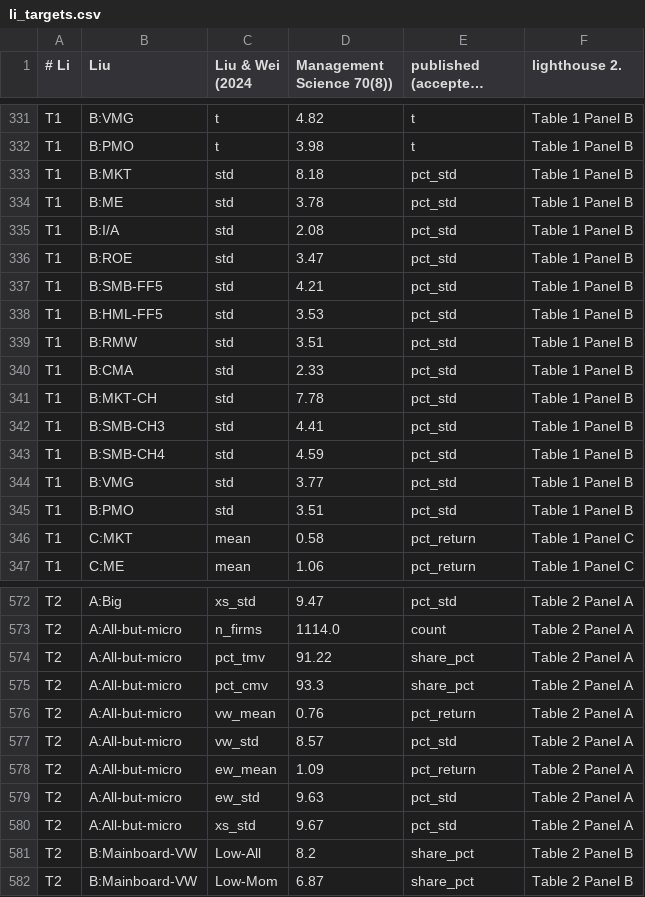
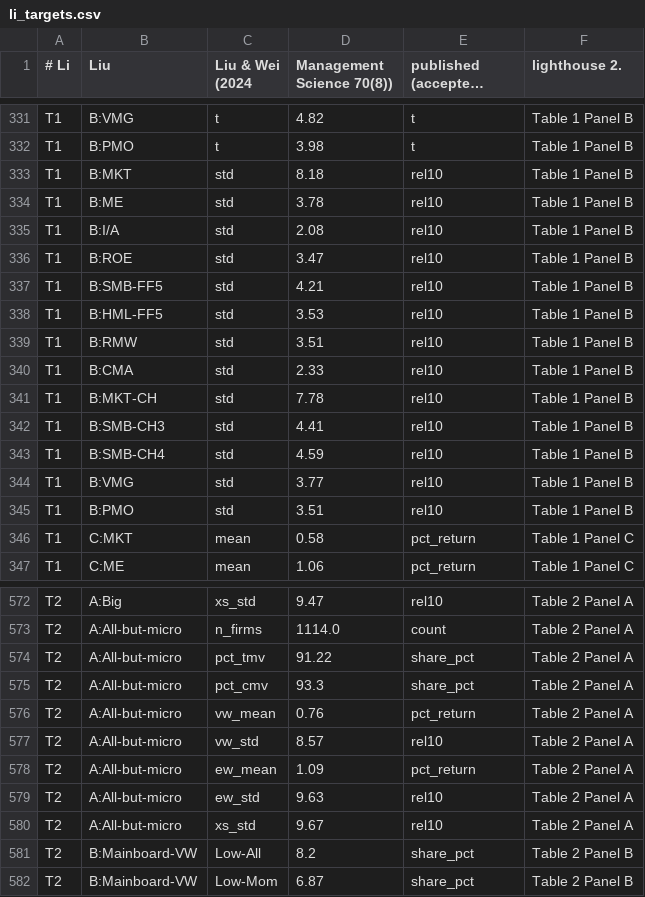
Before and after one commit to cchck/stock-exploration, a CSV file: targets/li_targets.csv, drawn as a sheet; only a part is shown, gaps mark what is left out; long unchanged cells end in …; the diff covers the shown part only; the diff names each change by its address in the sheet, - before the commit and + after, or states it on an @@ line.

```diff
--- a/targets/li_targets.csv
+++ b/targets/li_targets.csv
-E333:E345 (published (accepted) version): pct_std
+E333:E345 (published (accepted) version): rel10
-E572 (published (accepted) version): pct_std
+E572 (published (accepted) version): rel10
-E577 (published (accepted) version): pct_std
+E577 (published (accepted) version): rel10
-E579:E580 (published (accepted) version): pct_std
+E579:E580 (published (accepted) version): rel10
```
Also changed, not shown: 25 edited cells elsewhere in this file, 11 other files.
